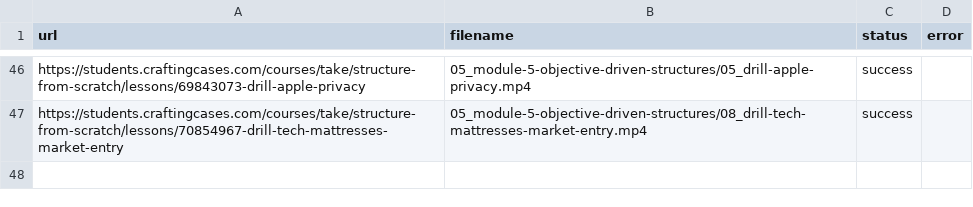
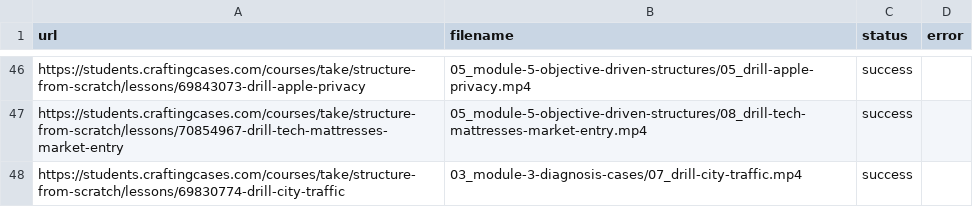
Before and after one commit to coyote1992/recordings_CC, a CSV file: results.csv, drawn as a sheet; only a part is shown, gaps mark what is left out.

```diff
--- a/results.csv
+++ b/results.csv
@@ -47 +47,2 @@ https://students.craftingcases.com/courses/take/structure-from-scratch/lessons/6
 https://students.craftingcases.com/courses/take/structure-from-scratch/lessons/70854967-drill-tech-mattresses-market-entry,05_module-5-objective-driven-structures/08_drill-tech-mattresses-market-entry.mp4,success,
+https://students.craftingcases.com/courses/take/structure-from-scratch/lessons/69830774-drill-city-traffic,03_module-3-diagnosis-cases/07_drill-city-traffic.mp4,success,
```
Also changed, not shown: 1 other file.
